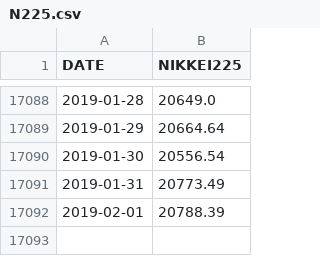
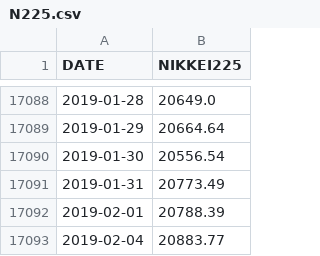
Before and after one commit to IamYotaro/N225, a CSV file: N225.csv, drawn as a sheet; only a part is shown, gaps mark what is left out.

```diff
--- a/N225.csv
+++ b/N225.csv
@@ -17092 +17092,2 @@ DATE,NIKKEI225
 2019-02-01,20788.39
+2019-02-04,20883.77
```
Also changed, not shown: 7 other files.
